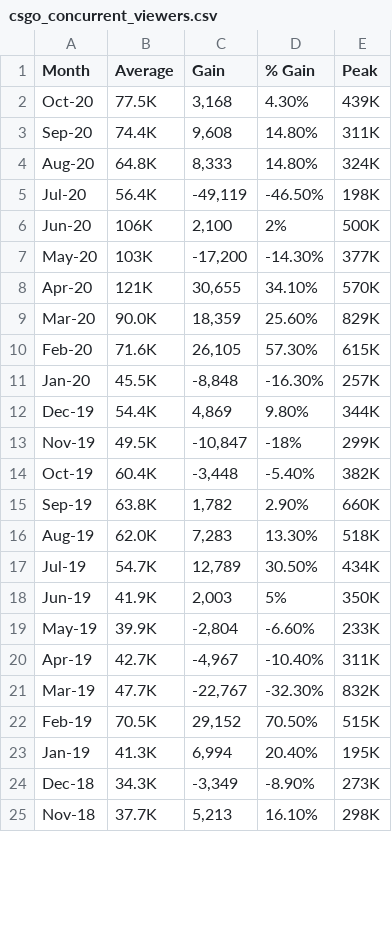
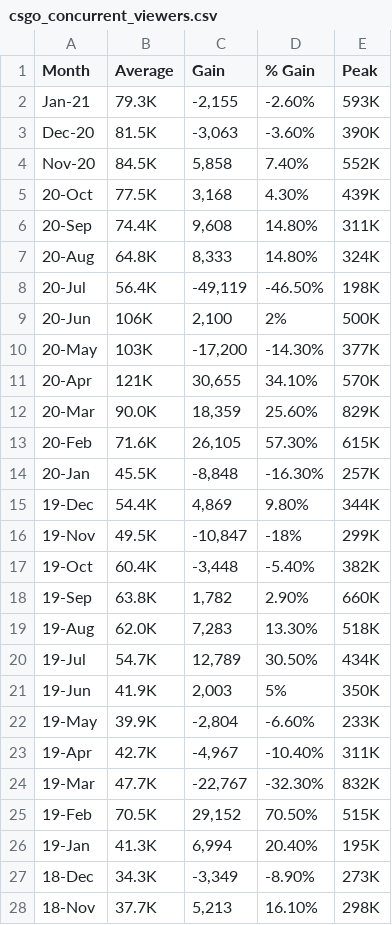
Before and after one commit to AshleeZ/Great-Gaming-Googlers---Twitch-Project-2, a CSV file: twitch_tracker_csv/csgo_concurrent_viewers.csv, drawn as a sheet; only a part is shown; the diff covers the shown part only.

```diff
--- a/twitch_tracker_csv/csgo_concurrent_viewers.csv
+++ b/twitch_tracker_csv/csgo_concurrent_viewers.csv
@@ -1,25 +1,28 @@
 Month,Average,Gain,% Gain,Peak
-Oct-20,77.5K,"3,168",4.30%,439K
-Sep-20,74.4K,"9,608",14.80%,311K
-Aug-20,64.8K,"8,333",14.80%,324K
-Jul-20,56.4K,"-49,119",-46.50%,198K
-Jun-20,106K,"2,100",2%,500K
-May-20,103K,"-17,200",-14.30%,377K
-Apr-20,121K,"30,655",34.10%,570K
-Mar-20,90.0K,"18,359",25.60%,829K
-Feb-20,71.6K,"26,105",57.30%,615K
-Jan-20,45.5K,"-8,848",-16.30%,257K
-Dec-19,54.4K,"4,869",9.80%,344K
-Nov-19,49.5K,"-10,847",-18%,299K
-Oct-19,60.4K,"-3,448",-5.40%,382K
-Sep-19,63.8K,"1,782",2.90%,660K
-Aug-19,62.0K,"7,283",13.30%,518K
-Jul-19,54.7K,"12,789",30.50%,434K
-Jun-19,41.9K,"2,003",5%,350K
-May-19,39.9K,"-2,804",-6.60%,233K
-Apr-19,42.7K,"-4,967",-10.40%,311K
-Mar-19,47.7K,"-22,767",-32.30%,832K
-Feb-19,70.5K,"29,152",70.50%,515K
-Jan-19,41.3K,"6,994",20.40%,195K
-Dec-18,34.3K,"-3,349",-8.90%,273K
-Nov-18,37.7K,"5,213",16.10%,298K
+Jan-21,79.3K,"-2,155",-2.60%,593K
+Dec-20,81.5K,"-3,063",-3.60%,390K
+Nov-20,84.5K,"5,858",7.40%,552K
+20-Oct,77.5K,"3,168",4.30%,439K
+20-Sep,74.4K,"9,608",14.80%,311K
+20-Aug,64.8K,"8,333",14.80%,324K
+20-Jul,56.4K,"-49,119",-46.50%,198K
+20-Jun,106K,"2,100",2%,500K
+20-May,103K,"-17,200",-14.30%,377K
+20-Apr,121K,"30,655",34.10%,570K
+20-Mar,90.0K,"18,359",25.60%,829K
+20-Feb,71.6K,"26,105",57.30%,615K
+20-Jan,45.5K,"-8,848",-16.30%,257K
+19-Dec,54.4K,"4,869",9.80%,344K
+19-Nov,49.5K,"-10,847",-18%,299K
+19-Oct,60.4K,"-3,448",-5.40%,382K
+19-Sep,63.8K,"1,782",2.90%,660K
+19-Aug,62.0K,"7,283",13.30%,518K
+19-Jul,54.7K,"12,789",30.50%,434K
+19-Jun,41.9K,"2,003",5%,350K
+19-May,39.9K,"-2,804",-6.60%,233K
+19-Apr,42.7K,"-4,967",-10.40%,311K
+19-Mar,47.7K,"-22,767",-32.30%,832K
+19-Feb,70.5K,"29,152",70.50%,515K
+19-Jan,41.3K,"6,994",20.40%,195K
+18-Dec,34.3K,"-3,349",-8.90%,273K
+18-Nov,37.7K,"5,213",16.10%,298K
```
Also changed, not shown: 23 edited cells elsewhere in this file, twitch_tracker_csv/Fortnite_concurrent_viewers.csv, twitch_tracker_csv/csgo_concurrent_streams.csv, 13 other files.
